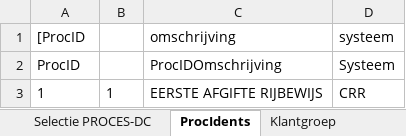
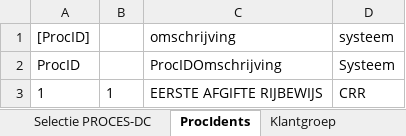
Before and after one commit to AmpersandTarski/ampersand-models, an Excel workbook: MDT/RollenEnBeheerdersPassen/Klantgroepen.xlsx, sheet ProcIdents, drawn as a sheet; only a part is shown; values as stored, in another font and other column widths than the file's, no borders; the diff names each change by its address in the sheet, - before the commit and + after, or states it on an @@ line.

Commit message:
MDT WIP klantgroepen

```diff
--- a/MDT/RollenEnBeheerdersPassen/Klantgroepen.xlsx (sheet ProcIdents)
+++ b/MDT/RollenEnBeheerdersPassen/Klantgroepen.xlsx (sheet ProcIdents)
-A1: [ProcID
+A1: [ProcID]
```
Also changed, not shown: 1 other file.
